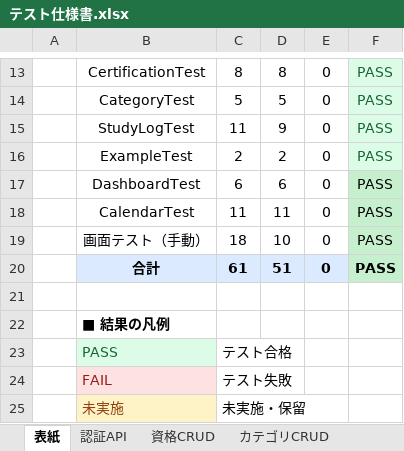
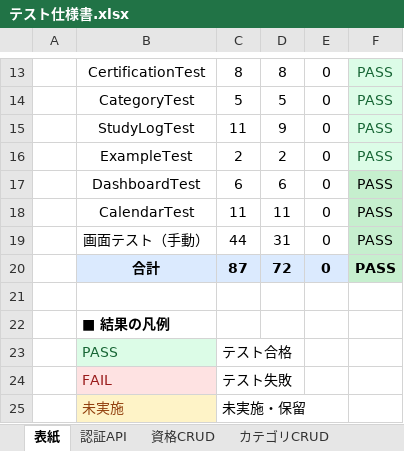
Before and after one commit to kurodakenya/study-tracker, an Excel workbook: テスト仕様書.xlsx, sheet 表紙, drawn as a sheet; only a part is shown, gaps mark what is left out; values as stored, in another font and other column widths than the file's, no borders; the diff names each change by its address in the sheet, - before the commit and + after, or states it on an @@ line.

```diff
--- a/テスト仕様書.xlsx (sheet 表紙)
+++ b/テスト仕様書.xlsx (sheet 表紙)
-C19: 18
+C19: 44
-D19: 10
+D19: 31
-C20: 61
+C20: 87
-D20: 51
+D20: 72
```
Also changed, not shown: sheet 画面テスト, 1 other file.
